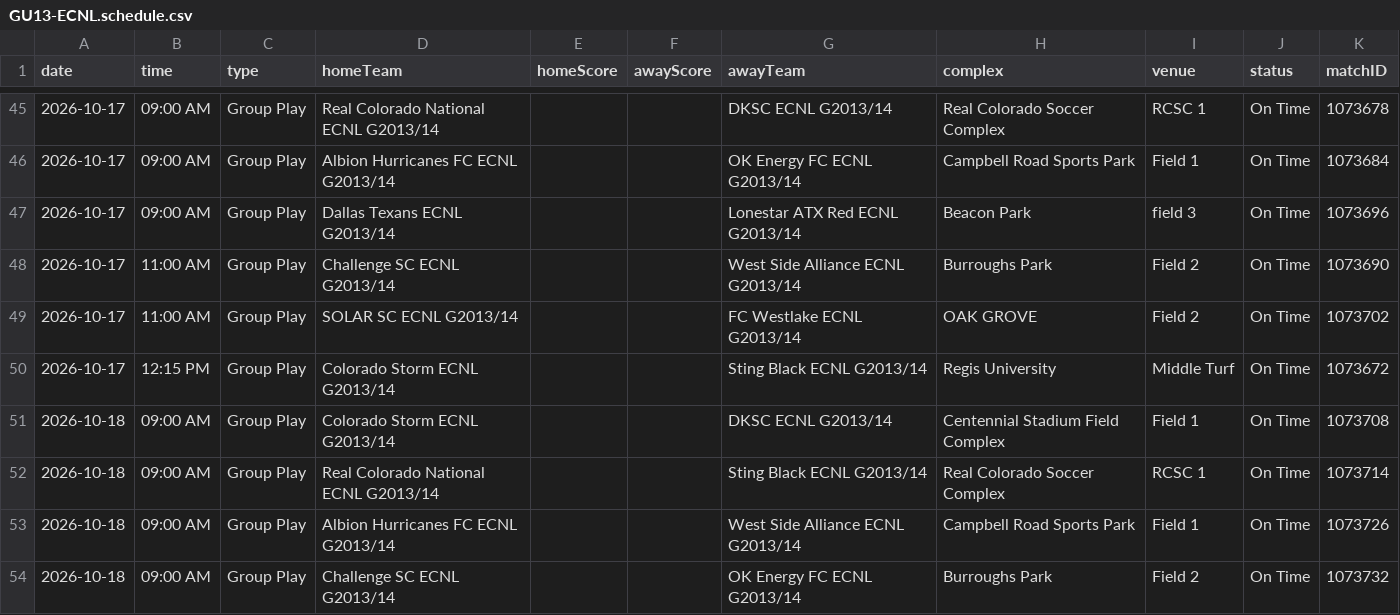
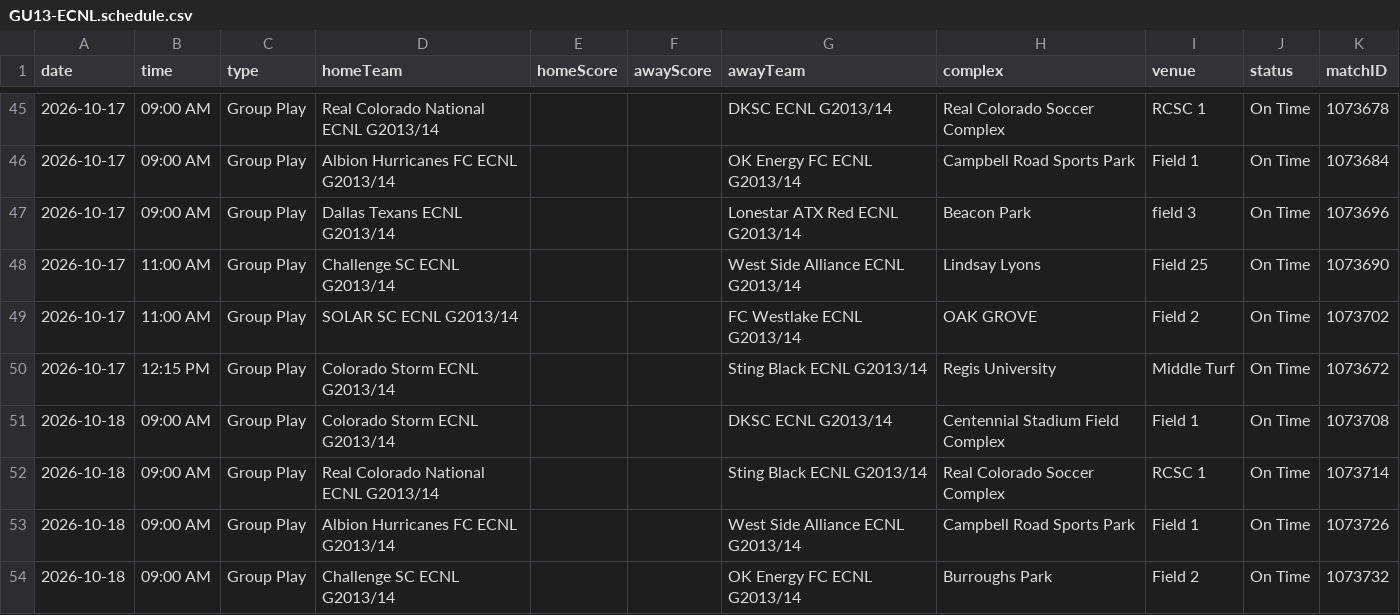
Before and after one commit to NextOneTwoLabs/ecnl-dashboard, a CSV file: export/2026-27/Texas/GU13-ECNL.schedule.csv, drawn as a sheet; only a part is shown, gaps mark what is left out.

```diff
--- a/export/2026-27/Texas/GU13-ECNL.schedule.csv
+++ b/export/2026-27/Texas/GU13-ECNL.schedule.csv
@@ -47,3 +47,3 @@ date,time,type,homeTeam,homeScore,awayScore,awayTeam,complex,venue,status,matchI
 2026-10-17,09:00 AM,Group Play,Dallas Texans ECNL G2013/14,,,Lonestar ATX Red ECNL G2013/14,Beacon Park,field 3,On Time,1073696
-2026-10-17,11:00 AM,Group Play,Challenge SC ECNL G2013/14,,,West Side Alliance ECNL G2013/14,Burroughs Park,Field 2,On Time,1073690
+2026-10-17,11:00 AM,Group Play,Challenge SC ECNL G2013/14,,,West Side Alliance ECNL G2013/14,Lindsay Lyons,Field 25,On Time,1073690
 2026-10-17,11:00 AM,Group Play,SOLAR SC ECNL G2013/14,,,FC Westlake ECNL G2013/14,OAK GROVE ,Field 2,On Time,1073702
```
Also changed, not shown: export/2026-27/Texas/GU14-ECNL.schedule.csv, 6 other files.
